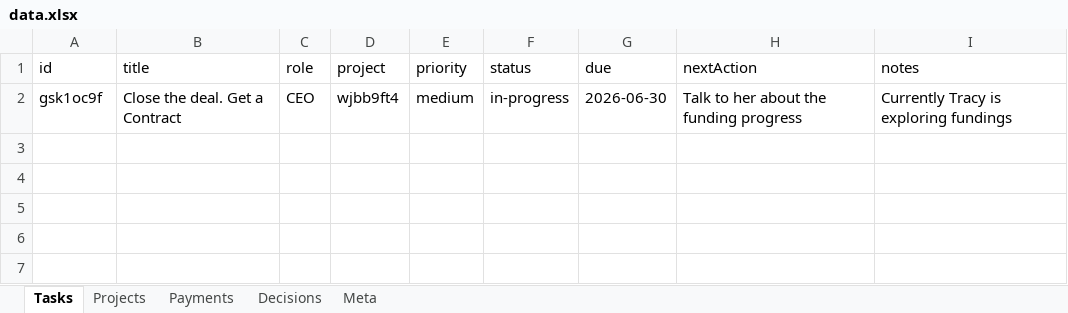
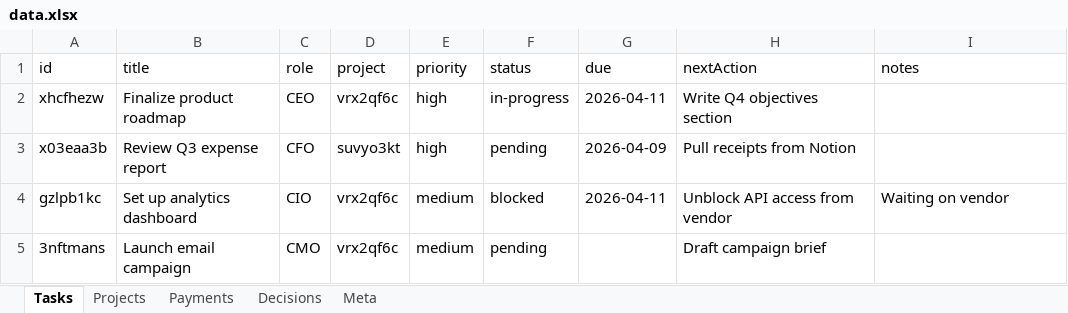
Before and after one commit to kneuralabs/comm, an Excel workbook: data.xlsx, sheet Tasks, drawn as a sheet; values as stored, in another font and other column widths than the file's, no borders; removed rows and columns are numbered as before the commit, all else as after; the diff names each change by its address in the sheet, - before the commit and + after, or states it on an @@ line.

Commit message:
KneuraCOMMS commit — 2026-04-10T21:27:03.000Z

```diff
--- a/data.xlsx (sheet Tasks)
+++ b/data.xlsx (sheet Tasks)
-row 2: gsk1oc9f | Close the deal. Get a Contract | CEO | wjbb9ft4 | medium | in-progress | 2026-06-30 | Talk to her about the funding progress | Currently Tracy is exploring fundings
+row 2: xhcfhezw | Finalize product roadmap | CEO | vrx2qf6c | high | in-progress | 2026-04-11 | Write Q4 objectives section
+row 3: x03eaa3b | Review Q3 expense report | CFO | suvyo3kt | high | pending | 2026-04-09 | Pull receipts from Notion
+row 4: gzlpb1kc | Set up analytics dashboard | CIO | vrx2qf6c | medium | blocked | 2026-04-11 | Unblock API access from vendor | Waiting on vendor
+row 5: 3nftmans | Launch email campaign | CMO | vrx2qf6c | medium | pending |  | Draft campaign brief
```
Also changed, not shown: sheet Projects, sheet Meta.
